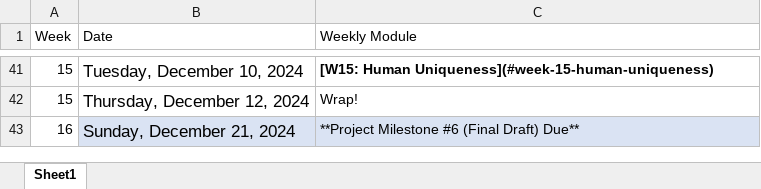
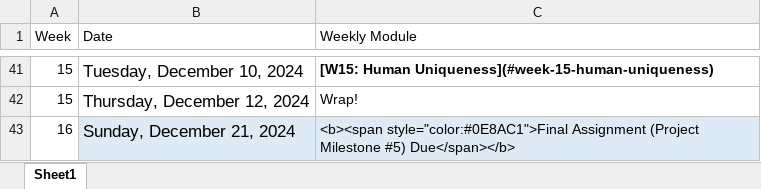
Before and after one commit to teaching-cognition/mindsandmachines, an Excel workbook: articles/course_docs/fall_2024_schedule.xlsx, sheet Sheet1, drawn as a sheet; only a part is shown, gaps mark what is left out; values as stored, in another font and other column widths than the file's, no borders; the diff covers the shown part only; the diff names each change by its address in the sheet, - before the commit and + after, or states it on an @@ line.

```diff
--- a/articles/course_docs/fall_2024_schedule.xlsx (sheet Sheet1)
+++ b/articles/course_docs/fall_2024_schedule.xlsx (sheet Sheet1)
-C43 (Weekly Module): **Project Milestone #6 (Final Draft) Due**
+C43 (Weekly Module): <b><span style="color:#0E8AC1">Final Assignment (Project Milestone #5) Due</span></b>
```
Also changed, not shown: 10 added rows, 10 removed rows, 4 edited cells and cell formats elsewhere in this sheet, 5 other files.
